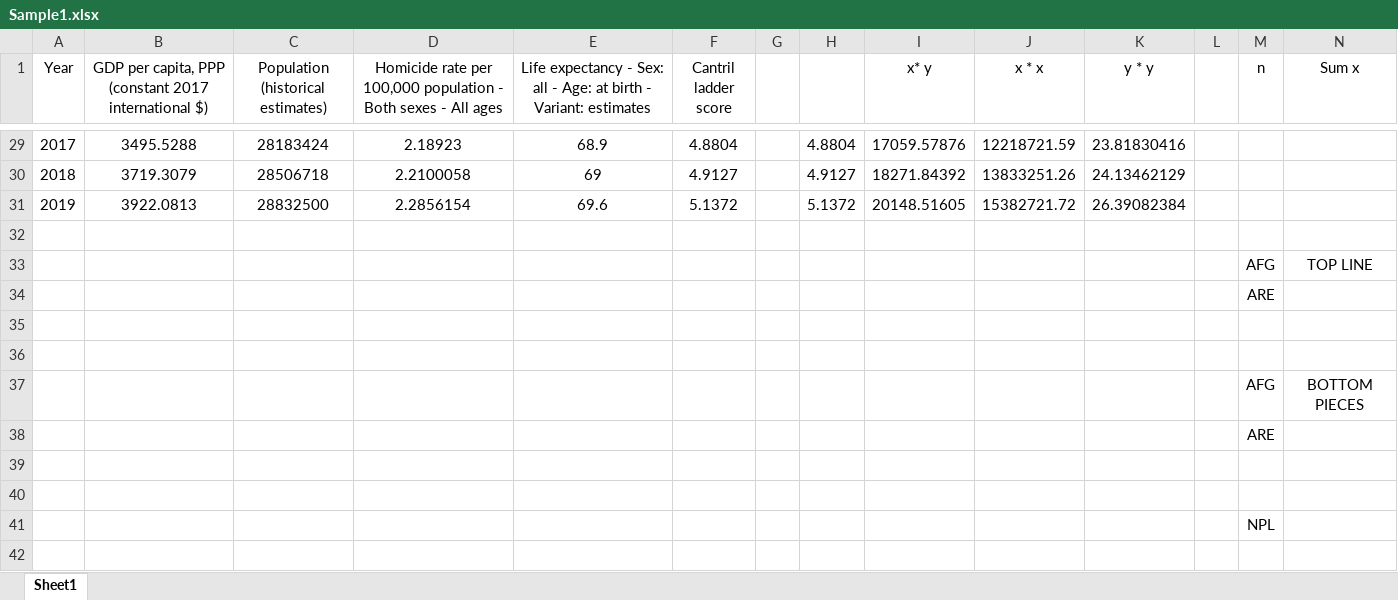
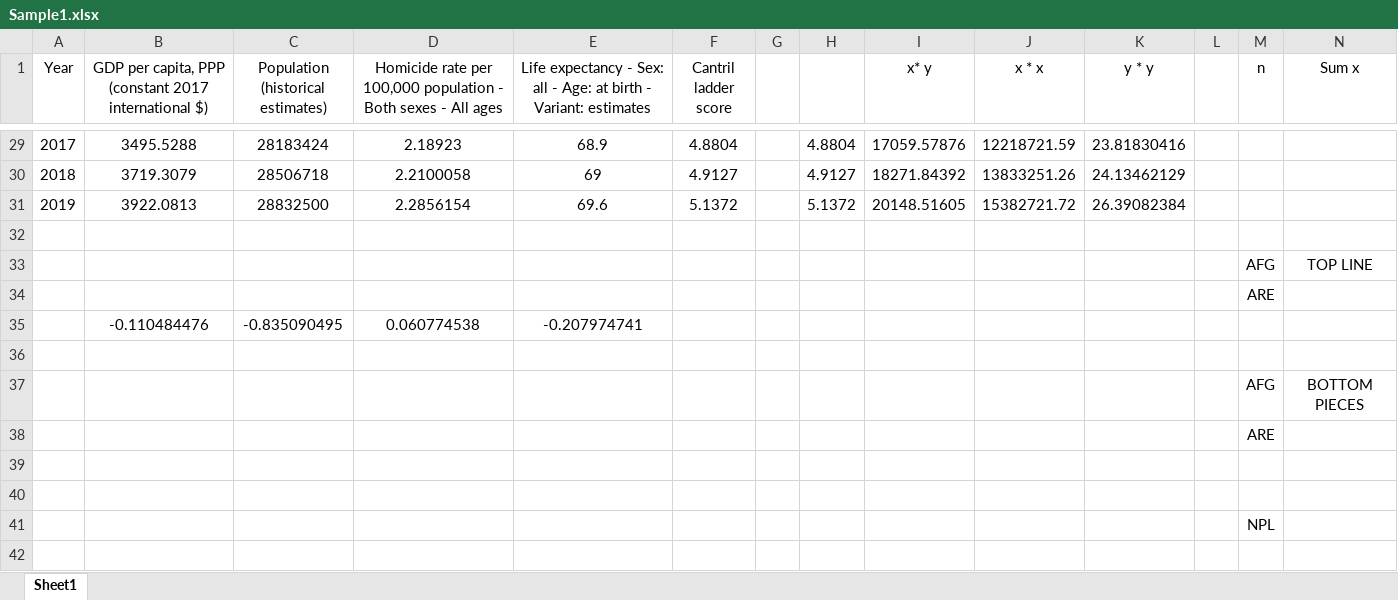
Before and after one commit to AndreR01/assignment2, an Excel workbook: Sample1.xlsx, sheet Sheet1, drawn as a sheet; only a part is shown, gaps mark what is left out; values as stored, in another font and other column widths than the file's, no borders; rows hold the shown columns only; the diff names each change by its address in the sheet, - before the commit and + after, or states it on an @@ line.

```diff
--- a/Sample1.xlsx (sheet Sheet1)
+++ b/Sample1.xlsx (sheet Sheet1)
-row 35: (empty)
+row 35:  | -0.110484476 | -0.835090495 | 0.060774538 | -0.207974741
```
Also changed, not shown: 9 other files.
